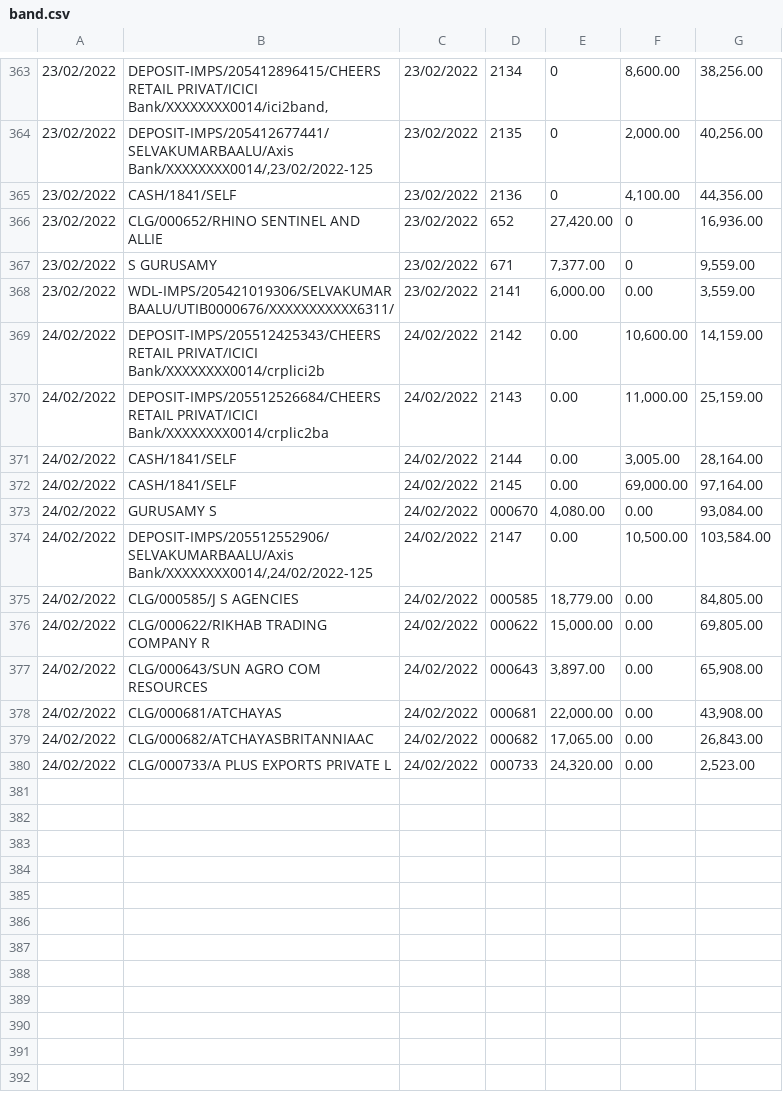
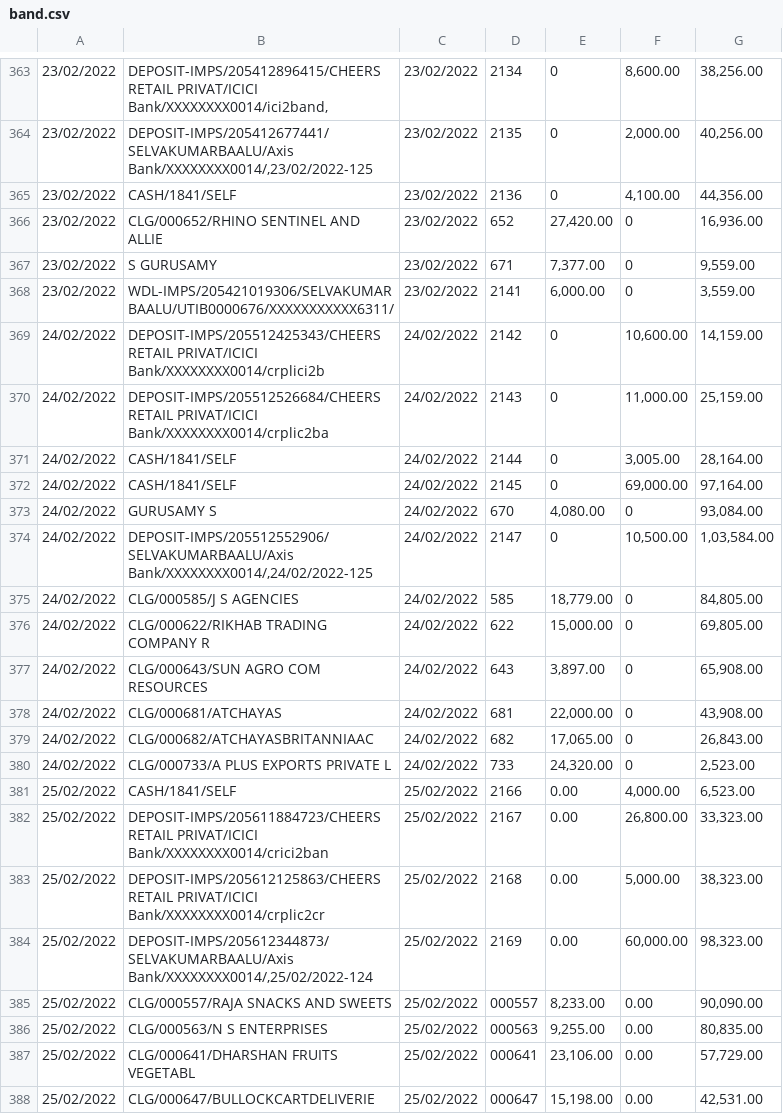
Before and after one commit to SimbhuTwice/CheersAcc, a CSV file: band.csv, drawn as a sheet; only a part is shown, gaps mark what is left out; the diff names each change by its address in the sheet, - before the commit and + after, or states it on an @@ line.

Commit message:
Add files via upload

```diff
--- a/band.csv
+++ b/band.csv
-F368: 0.00
+F368: 0
-E369:E372: 0.00
+E369:E372: 0
-D373: 000670
+D373: 670
-F373: 0.00
+F373: 0
-E374: 0.00
+E374: 0
-G374: 103,584.00
+G374: 1,03,584.00
-D375: 000585
+D375: 585
-F375:F380: 0.00
+F375:F380: 0
-D376: 000622
+D376: 622
-D377: 000643
+D377: 643
-D378: 000681
+D378: 681
-D379: 000682
+D379: 682
-D380: 000733
+D380: 733
+row 381: 25/02/2022 | CASH/1841/SELF | 25/02/2022 | 2166 | 0.00 | 4,000.00 | 6,523.00
+row 382: 25/02/2022 | DEPOSIT-IMPS/205611884723/CHEERS RETAIL PRIVAT/ICICI Bank/XXXXXXXX0014/crici2ban | 25/02/2022 | 2167 | 0.00 | 26,800.00 | 33,323.00
+row 383: 25/02/2022 | DEPOSIT-IMPS/205612125863/CHEERS RETAIL PRIVAT/ICICI Bank/XXXXXXXX0014/crplic2cr | 25/02/2022 | 2168 | 0.00 | 5,000.00 | 38,323.00
+row 384: 25/02/2022 | DEPOSIT-IMPS/205612344873/SELVAKUMARBAALU/Axis Bank/XXXXXXXX0014/,25/02/2022-124 | 25/02/2022 | 2169 | 0.00 | 60,000.00 | 98,323.00
+row 385: 25/02/2022 | CLG/000557/RAJA SNACKS AND SWEETS | 25/02/2022 | 000557 | 8,233.00 | 0.00 | 90,090.00
+row 386: 25/02/2022 | CLG/000563/N S ENTERPRISES | 25/02/2022 | 000563 | 9,255.00 | 0.00 | 80,835.00
+row 387: 25/02/2022 | CLG/000641/DHARSHAN FRUITS VEGETABL | 25/02/2022 | 000641 | 23,106.00 | 0.00 | 57,729.00
+row 388: 25/02/2022 | CLG/000647/BULLOCKCARTDELIVERIE | 25/02/2022 | 000647 | 15,198.00 | 0.00 | 42,531.00
```
